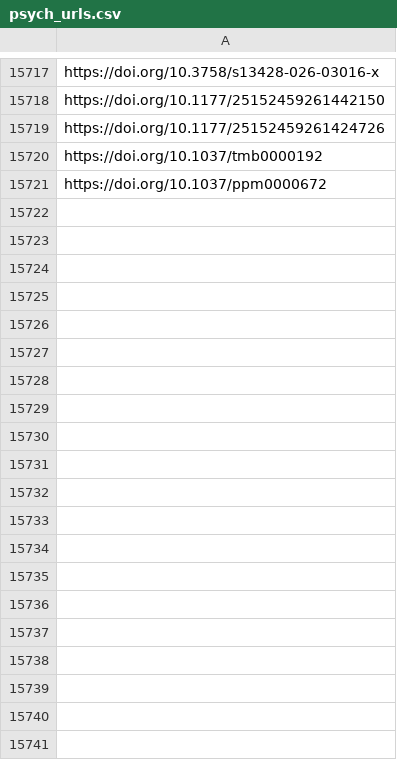
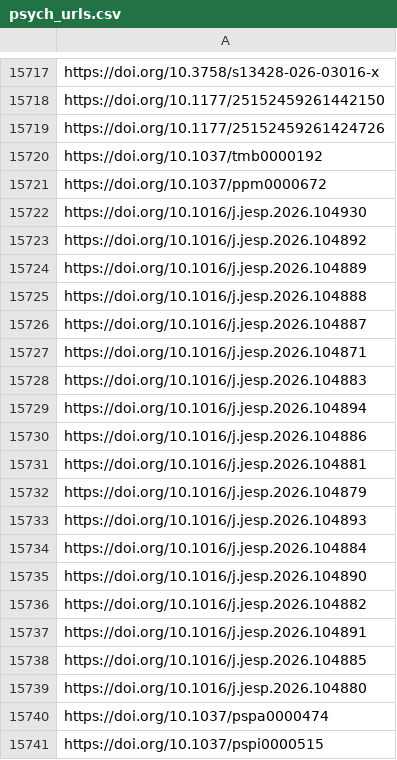
Before and after one commit to jacob-long/picnic, a CSV file: memory/psych_urls.csv, drawn as a sheet; only a part is shown, gaps mark what is left out; the diff covers the shown part only; the diff names each change by its address in the sheet, - before the commit and + after, or states it on an @@ line.

```diff
--- a/memory/psych_urls.csv
+++ b/memory/psych_urls.csv
+row 15722: https://doi.org/10.1016/j.jesp.2026.104930
+row 15723: https://doi.org/10.1016/j.jesp.2026.104892
+row 15724: https://doi.org/10.1016/j.jesp.2026.104889
+row 15725: https://doi.org/10.1016/j.jesp.2026.104888
+row 15726: https://doi.org/10.1016/j.jesp.2026.104887
+row 15727: https://doi.org/10.1016/j.jesp.2026.104871
+row 15728: https://doi.org/10.1016/j.jesp.2026.104883
+row 15729: https://doi.org/10.1016/j.jesp.2026.104894
+row 15730: https://doi.org/10.1016/j.jesp.2026.104886
+row 15731: https://doi.org/10.1016/j.jesp.2026.104881
+row 15732: https://doi.org/10.1016/j.jesp.2026.104879
+row 15733: https://doi.org/10.1016/j.jesp.2026.104893
+row 15734: https://doi.org/10.1016/j.jesp.2026.104884
+row 15735: https://doi.org/10.1016/j.jesp.2026.104890
+row 15736: https://doi.org/10.1016/j.jesp.2026.104882
+row 15737: https://doi.org/10.1016/j.jesp.2026.104891
+row 15738: https://doi.org/10.1016/j.jesp.2026.104885
+row 15739: https://doi.org/10.1016/j.jesp.2026.104880
+row 15740: https://doi.org/10.1037/pspa0000474
+row 15741: https://doi.org/10.1037/pspi0000515
```
Also changed, not shown: 55 added rows elsewhere in this file, memory/po_urls.csv, memory/politics_urls.csv, 10 other files.
